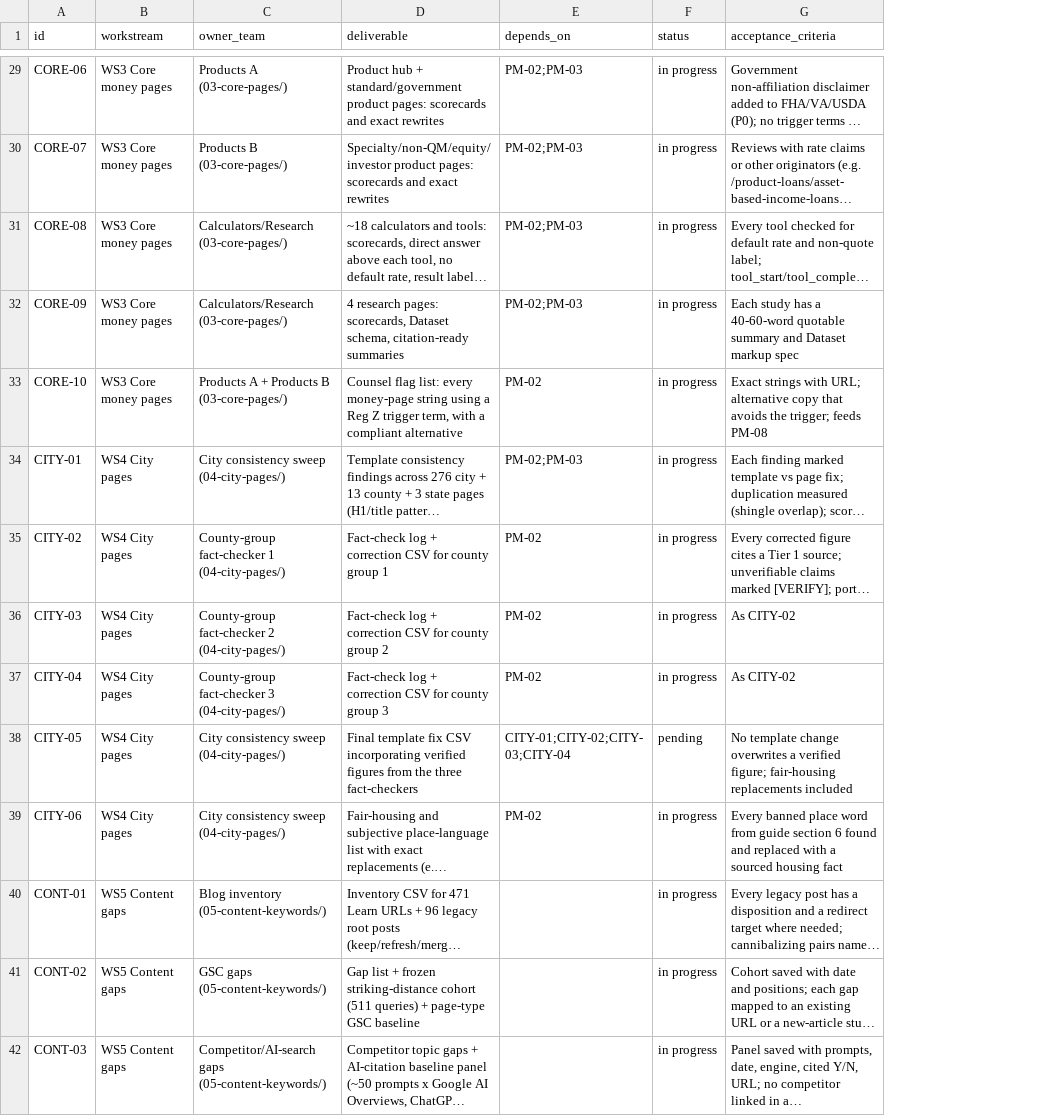
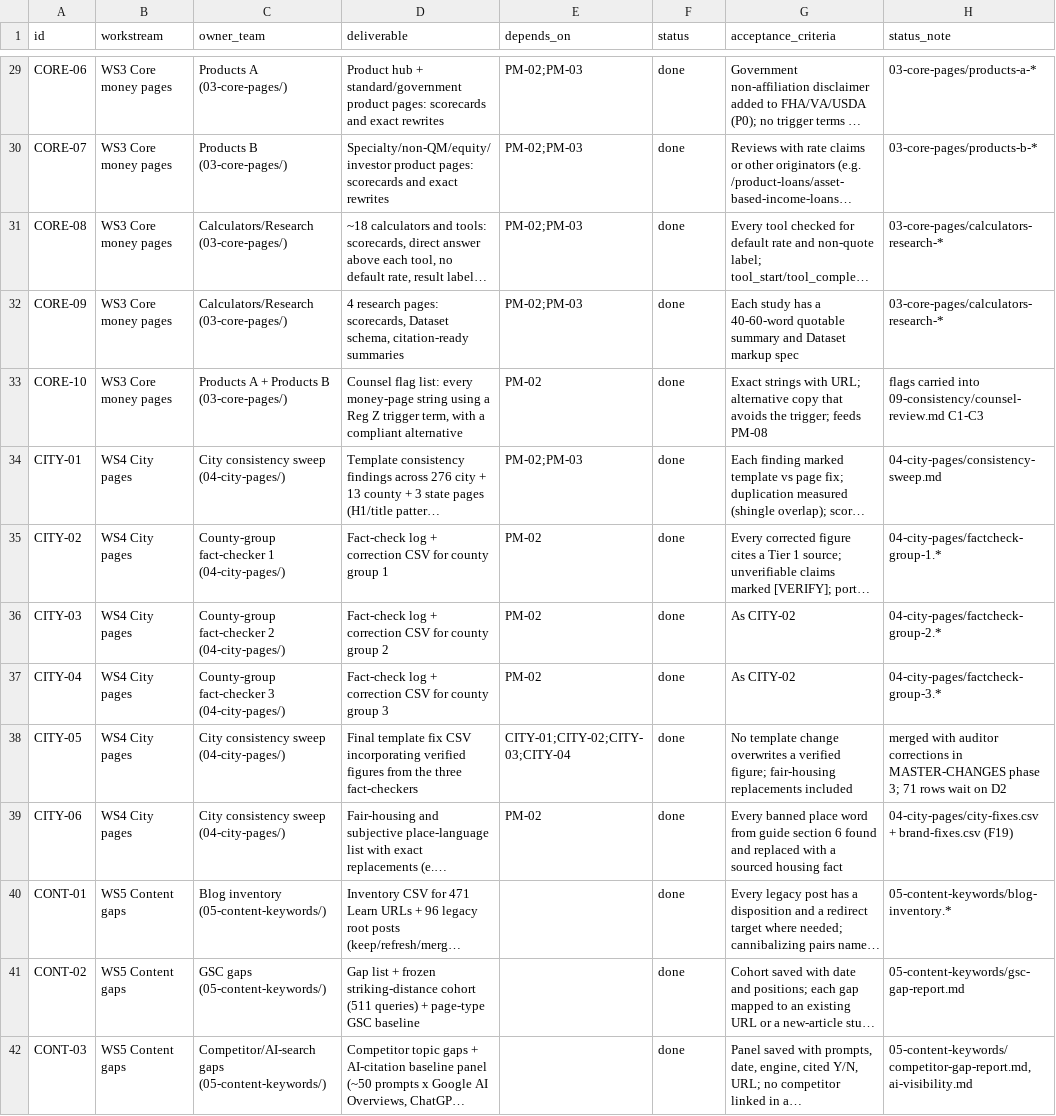
Before and after one commit to tshelton925/branch-boost-builder, a CSV file: alignlending-seo-audit/00-project/tracker.csv, drawn as a sheet; only a part is shown, gaps mark what is left out; long unchanged cells end in …; the diff covers the shown part only; the diff names each change by its address in the sheet, - before the commit and + after, or states it on an @@ line.

```diff
--- a/alignlending-seo-audit/00-project/tracker.csv
+++ b/alignlending-seo-audit/00-project/tracker.csv
+column H (status_note), rows 29-42: 03-core-pages/products-a-* | 03-core-pages/products-b-* | 03-core-pages/calculators-research-* | 03-core-pages/calculators-research-* | flags carried into 09-consistency/counsel-review.md C1-C3 | 04-city-pages/consistency-sweep.md | 04-city-pages/factcheck-group-1.* | 04-city-pages/factcheck-group-2.* | 04-city-pages/factcheck-group-3.* | merged with auditor corrections in MASTER-CHANGES phase 3; 71 rows wait on D2 | 04-city-pages/city-fixes.csv + brand-fixes.csv (F19) | 05-content-keywords/blog-inventory.* | 05-content-keywords/gsc-gap-report.md | 05-content-keywords/competitor-gap-report.md, ai-visibility.md
-F29:F37 (status): in progress
+F29:F37 (status): done
-F38 (status): pending
+F38 (status): done
-F39:F42 (status): in progress
+F39:F42 (status): done
```
Also changed, not shown: 11 added rows and 41 edited cells elsewhere in this file, 3 other files.
